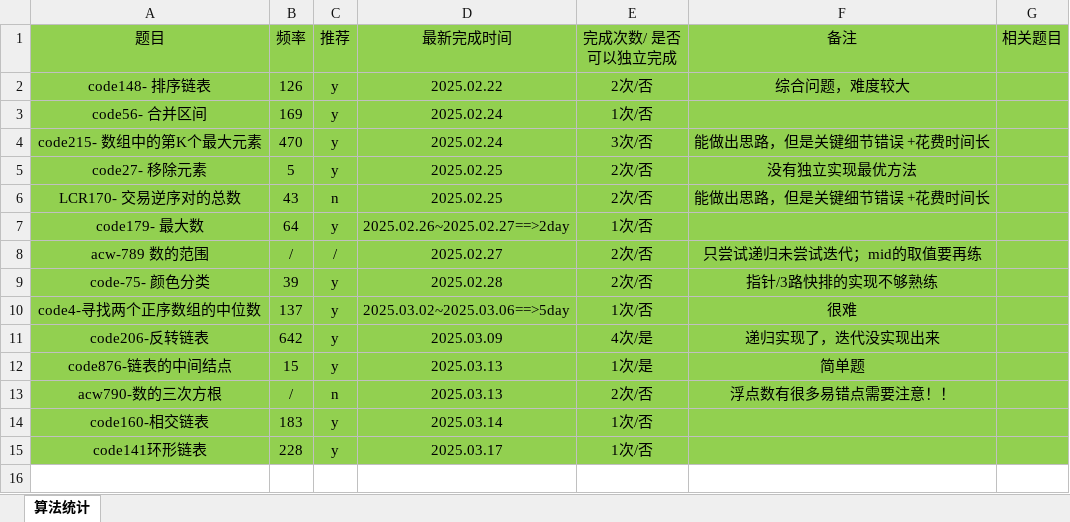
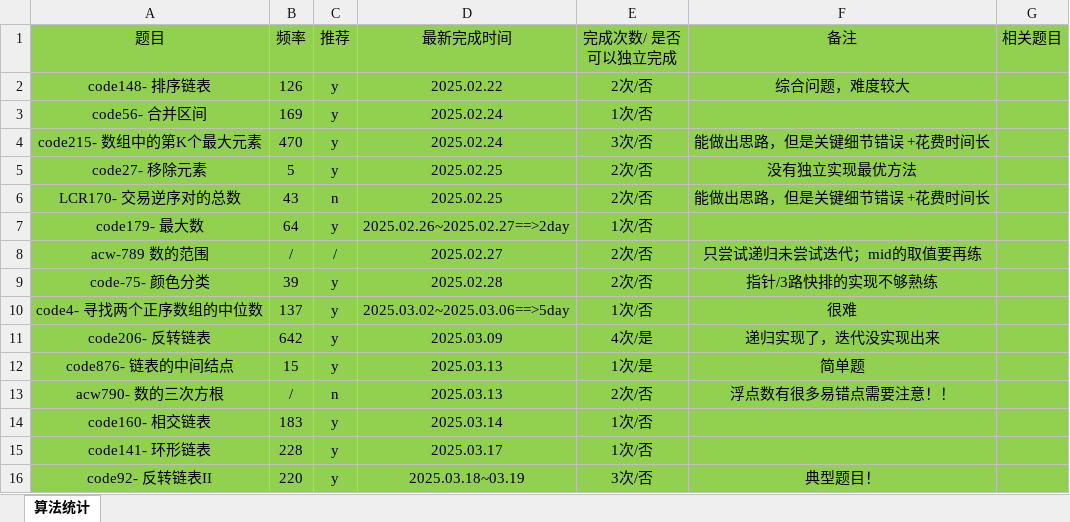
Before and after one commit to gmYuan/my_algo, an Excel workbook: 00-记录统计.xlsx, sheet 算法统计, drawn as a sheet; values as stored, in another font and other column widths than the file's, no borders; the diff names each change by its address in the sheet, - before the commit and + after, or states it on an @@ line.

```diff
--- a/00-记录统计.xlsx (sheet 算法统计)
+++ b/00-记录统计.xlsx (sheet 算法统计)
-A10 (题目): code4-寻找两个正序数组的中位数
+A10 (题目): code4- 寻找两个正序数组的中位数
-A11 (题目): code206-反转链表
+A11 (题目): code206- 反转链表
-A12 (题目): code876-链表的中间结点
+A12 (题目): code876- 链表的中间结点
-A13 (题目): acw790-数的三次方根
+A13 (题目): acw790- 数的三次方根
-A14 (题目): code160-相交链表
+A14 (题目): code160- 相交链表
-A15 (题目): code141环形链表
+A15 (题目): code141- 环形链表
+row 16: code92- 反转链表II | 220 | y | 2025.03.18~03.19 | 3次/否 | 典型题目！
```
Also changed, not shown: 5 other files.
